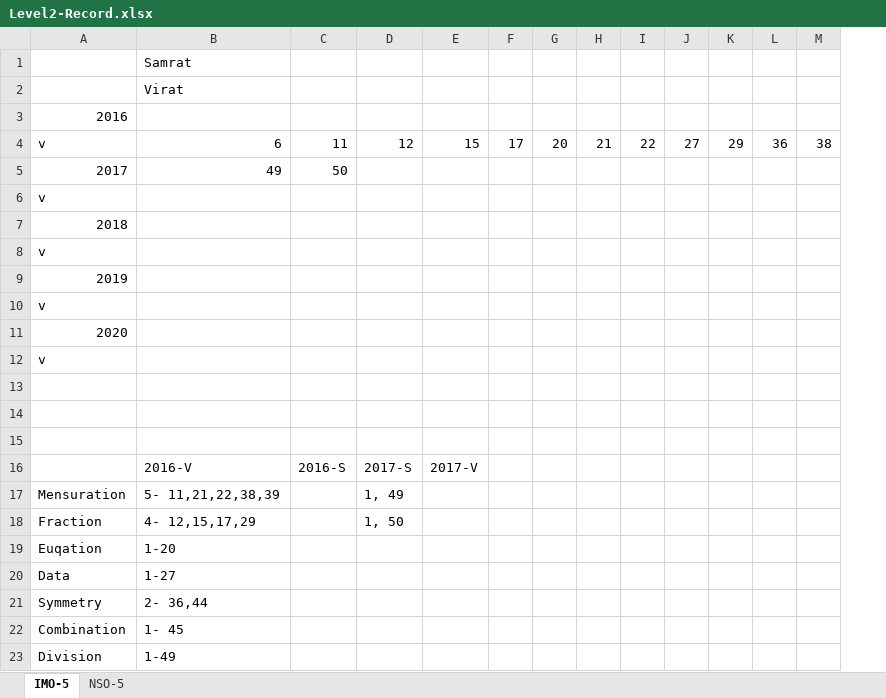
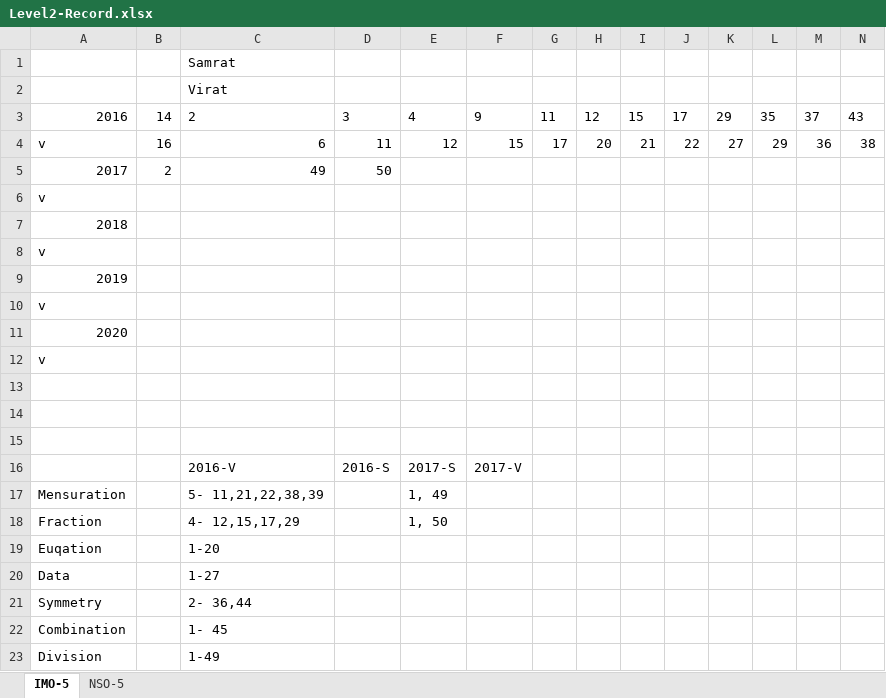
Before and after one commit to manish2sem/KidsStudy, an Excel workbook: Level2-Record.xlsx, sheet IMO-5, drawn as a sheet; only a part is shown; values as stored, in another font and other column widths than the file's, no borders; removed rows and columns are numbered as before the commit, all else as after; rows hold the shown columns only; the diff names each change by its address in the sheet, - before the commit and + after, or states it on an @@ line.

```diff
--- a/Level2-Record.xlsx (sheet IMO-5)
+++ b/Level2-Record.xlsx (sheet IMO-5)
+column B, rows 4-5: 16 | 2
-row 3: 2016
+row 3: 2016 | 14 | 2 | 3 | 4 | 9 | 11 | 12 | 15 | 17 | 29 | 35 | 37 | 43
```
Also changed, not shown: 3 other files.
